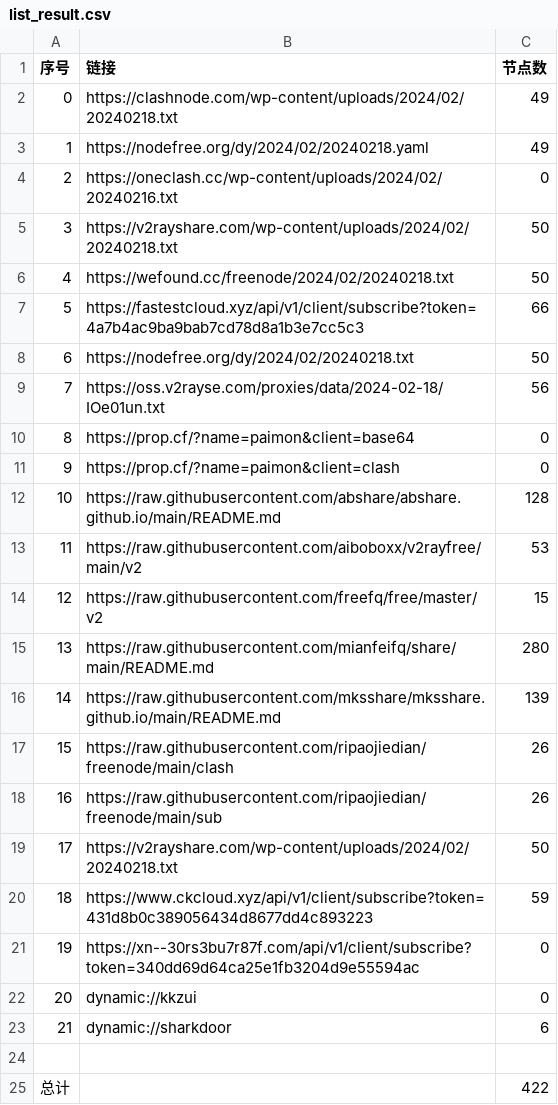
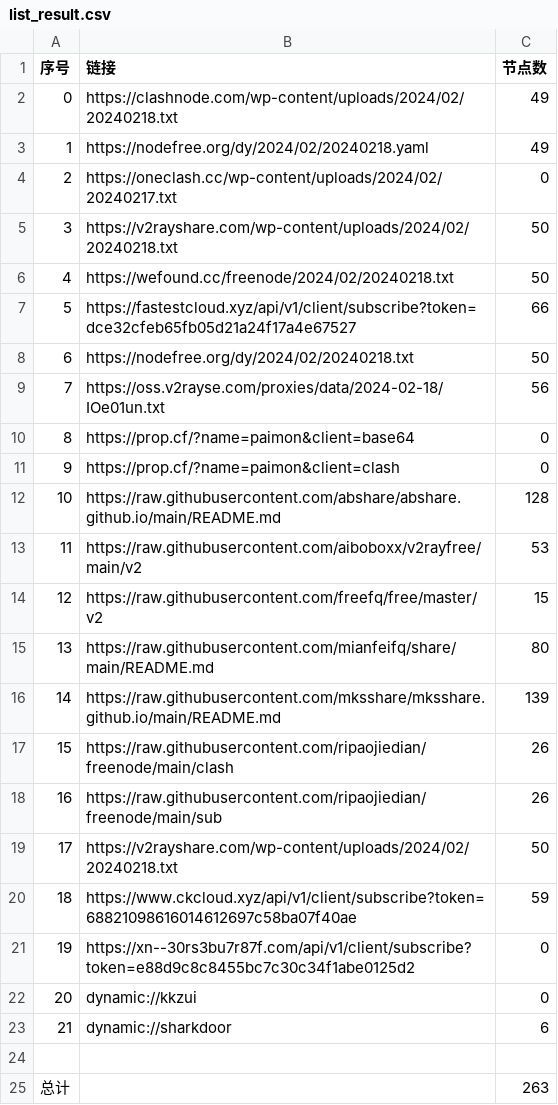
Before and after one commit to PrimarySchoolChief/NoMoreWalls, a CSV file: list_result.csv, drawn as a sheet.

```diff
--- a/list_result.csv
+++ b/list_result.csv
@@ -3,6 +3,6 @@
 1,https://nodefree.org/dy/2024/02/20240218.yaml,49
-2,https://oneclash.cc/wp-content/uploads/2024/02/20240216.txt,0
+2,https://oneclash.cc/wp-content/uploads/2024/02/20240217.txt,0
 3,https://v2rayshare.com/wp-content/uploads/2024/02/20240218.txt,50
 4,https://wefound.cc/freenode/2024/02/20240218.txt,50
-5,https://fastestcloud.xyz/api/v1/client/subscribe?token=4a7b4ac9ba9bab7cd78d8a1b3e7cc5c3,66
+5,https://fastestcloud.xyz/api/v1/client/subscribe?token=dce32cfeb65fb05d21a24f17a4e67527,66
 6,https://nodefree.org/dy/2024/02/20240218.txt,50
@@ -14,3 +14,3 @@
 12,https://raw.githubusercontent.com/freefq/free/master/v2,15
-13,https://raw.githubusercontent.com/mianfeifq/share/main/README.md,280
+13,https://raw.githubusercontent.com/mianfeifq/share/main/README.md,80
 14,https://raw.githubusercontent.com/mksshare/mksshare.github.io/main/README.md,139
@@ -19,4 +19,4 @@
 17,https://v2rayshare.com/wp-content/uploads/2024/02/20240218.txt,50
-18,https://www.ckcloud.xyz/api/v1/client/subscribe?token=431d8b0c389056434d8677dd4c893223,59
-19,https://xn--30rs3bu7r87f.com/api/v1/client/subscribe?token=340dd69d64ca25e1fb3204d9e55594ac,0
+18,https://www.ckcloud.xyz/api/v1/client/subscribe?token=68821098616014612697c58ba07f40ae,59
+19,https://xn--30rs3bu7r87f.com/api/v1/client/subscribe?token=e88d9c8c8455bc7c30c34f1abe0125d2,0
 20,dynamic://kkzui,0
@@ -24,2 +24,2 @@
 
-总计,,422
+总计,,263
```
Also changed, not shown: 14 other files.
